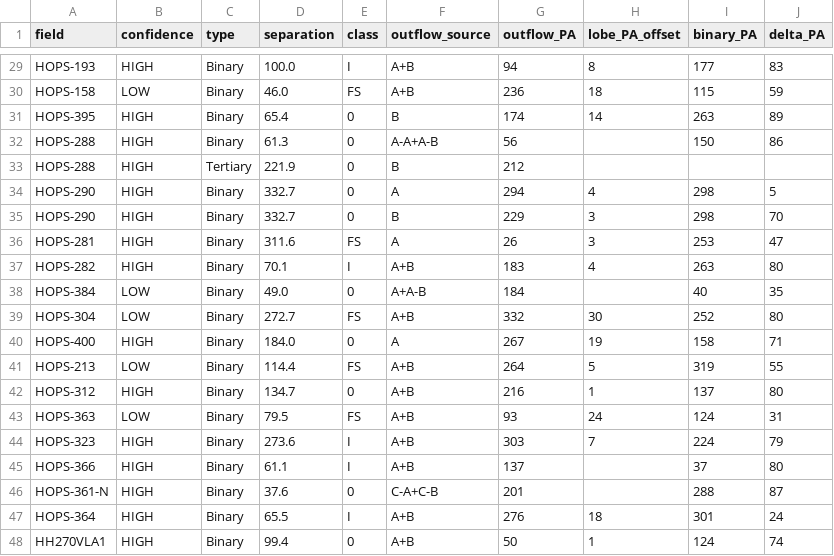
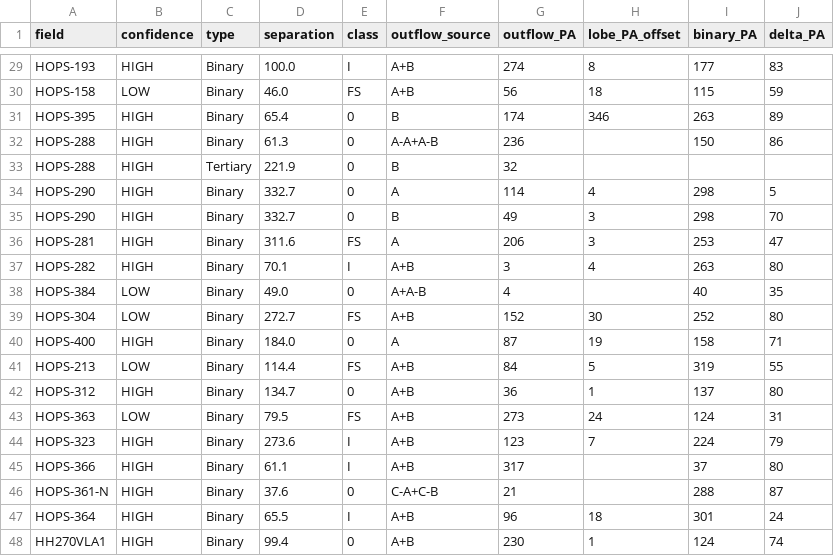
Before and after one commit to ryguy2k4/hops-research, a CSV file: data/output/data_by_outflow.csv, drawn as a sheet; only a part is shown, gaps mark what is left out; the diff covers the shown part only; the diff names each change by its address in the sheet, - before the commit and + after, or states it on an @@ line.

```diff
--- a/data/output/data_by_outflow.csv
+++ b/data/output/data_by_outflow.csv
-G29 (outflow_PA): 94
+G29 (outflow_PA): 274
-G30 (outflow_PA): 236
+G30 (outflow_PA): 56
-H31 (lobe_PA_offset): 14
+H31 (lobe_PA_offset): 346
-G32 (outflow_PA): 56
+G32 (outflow_PA): 236
-G33 (outflow_PA): 212
+G33 (outflow_PA): 32
-G34 (outflow_PA): 294
+G34 (outflow_PA): 114
-G35 (outflow_PA): 229
+G35 (outflow_PA): 49
-G36 (outflow_PA): 26
+G36 (outflow_PA): 206
-G37 (outflow_PA): 183
+G37 (outflow_PA): 3
-G38 (outflow_PA): 184
+G38 (outflow_PA): 4
-G39 (outflow_PA): 332
+G39 (outflow_PA): 152
-G40 (outflow_PA): 267
+G40 (outflow_PA): 87
-G41 (outflow_PA): 264
+G41 (outflow_PA): 84
-G42 (outflow_PA): 216
+G42 (outflow_PA): 36
-G43 (outflow_PA): 93
+G43 (outflow_PA): 273
-G44 (outflow_PA): 303
+G44 (outflow_PA): 123
-G45 (outflow_PA): 137
+G45 (outflow_PA): 317
-G46 (outflow_PA): 201
+G46 (outflow_PA): 21
-G47 (outflow_PA): 276
+G47 (outflow_PA): 96
-G48 (outflow_PA): 50
+G48 (outflow_PA): 230
```
Also changed, not shown: 27 edited cells elsewhere in this file, data/input/notes.csv, data/output/outflow_data.csv, 26 other files.
